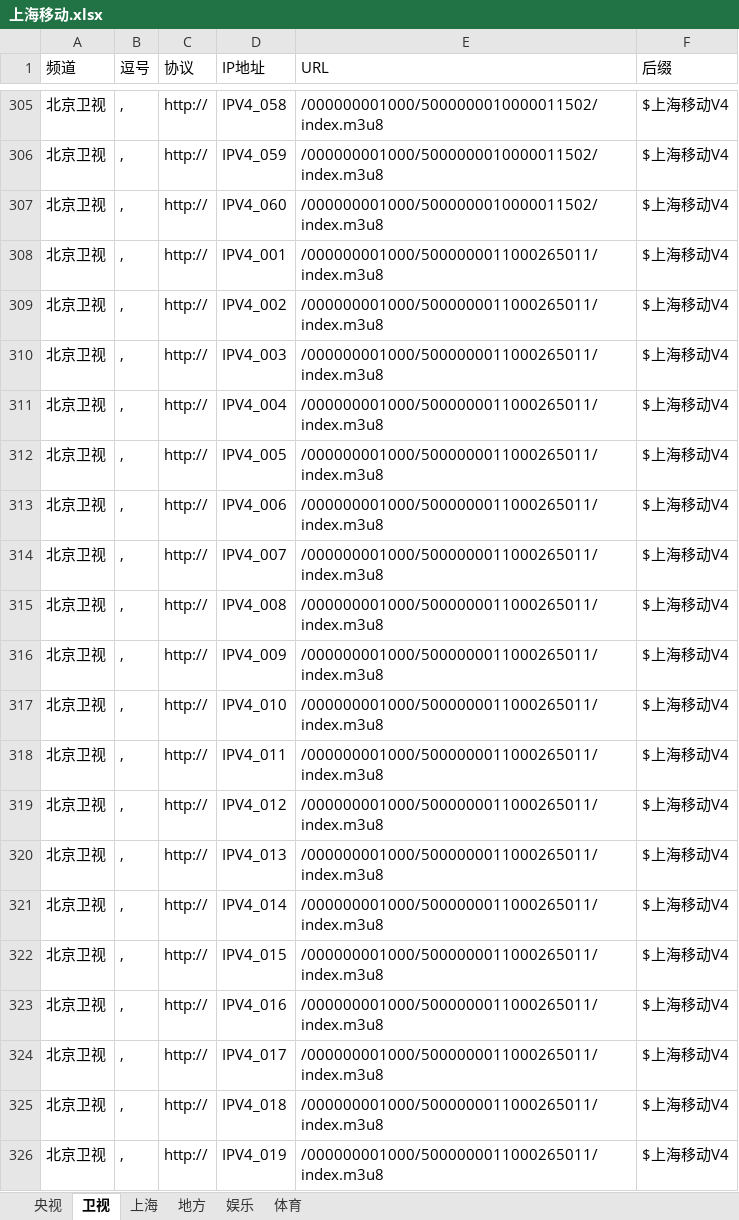
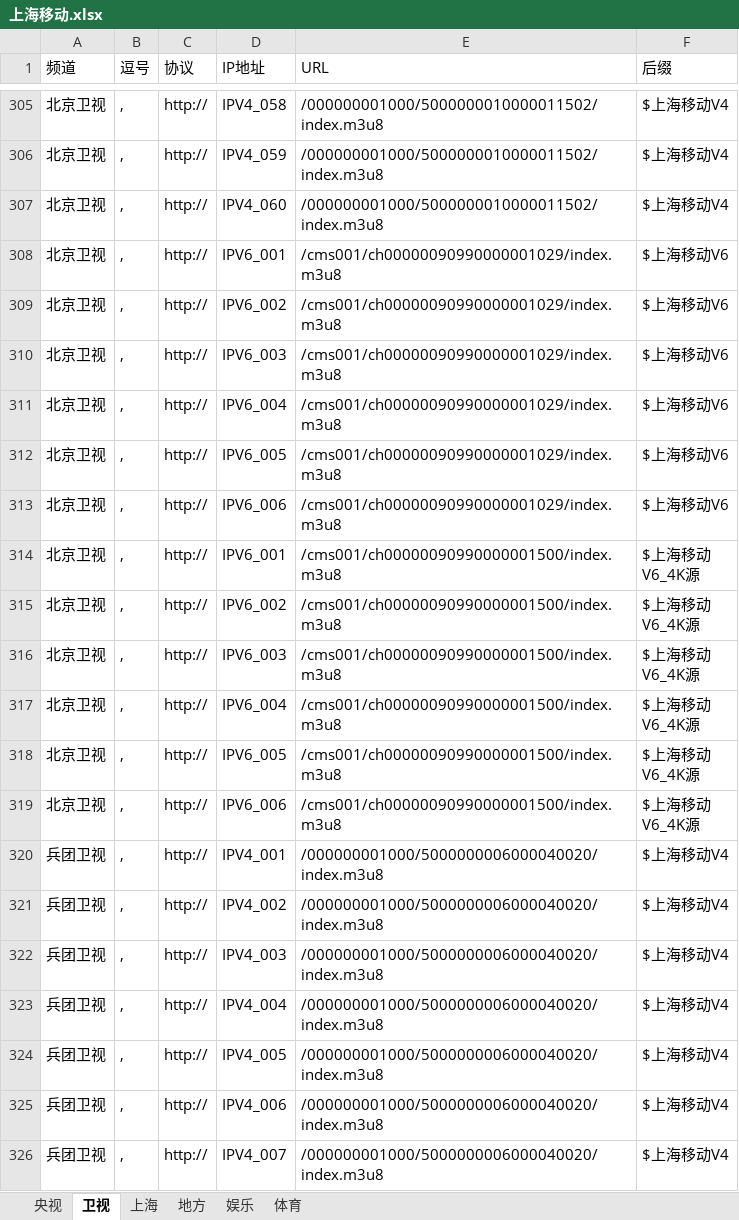
Before and after one commit to Alonso0729/Television, an Excel workbook: 直播源汇总文档/移动直播源/上海移动/上海移动.xlsx, sheet 卫视, drawn as a sheet; only a part is shown, gaps mark what is left out; the shorter side is filled out with more unchanged rows; values as stored, in another font and other column widths than the file's, no borders; the diff covers the shown part only; the diff names each change by its address in the sheet, - before the commit and + after, or states it on an @@ line.

```diff
--- a/直播源汇总文档/移动直播源/上海移动/上海移动.xlsx (sheet 卫视)
+++ b/直播源汇总文档/移动直播源/上海移动/上海移动.xlsx (sheet 卫视)
-row 308: 北京卫视 | , | http:// | IPV4_001 | /000000001000/5000000011000265011/index.m3u8 | $上海移动V4
-row 309: 北京卫视 | , | http:// | IPV4_002 | /000000001000/5000000011000265011/index.m3u8 | $上海移动V4
-row 310: 北京卫视 | , | http:// | IPV4_003 | /000000001000/5000000011000265011/index.m3u8 | $上海移动V4
-row 311: 北京卫视 | , | http:// | IPV4_004 | /000000001000/5000000011000265011/index.m3u8 | $上海移动V4
-row 312: 北京卫视 | , | http:// | IPV4_005 | /000000001000/5000000011000265011/index.m3u8 | $上海移动V4
-row 313: 北京卫视 | , | http:// | IPV4_006 | /000000001000/5000000011000265011/index.m3u8 | $上海移动V4
-row 314: 北京卫视 | , | http:// | IPV4_007 | /000000001000/5000000011000265011/index.m3u8 | $上海移动V4
-row 315: 北京卫视 | , | http:// | IPV4_008 | /000000001000/5000000011000265011/index.m3u8 | $上海移动V4
-row 316: 北京卫视 | , | http:// | IPV4_009 | /000000001000/5000000011000265011/index.m3u8 | $上海移动V4
-row 317: 北京卫视 | , | http:// | IPV4_010 | /000000001000/5000000011000265011/index.m3u8 | $上海移动V4
-row 318: 北京卫视 | , | http:// | IPV4_011 | /000000001000/5000000011000265011/index.m3u8 | $上海移动V4
-row 319: 北京卫视 | , | http:// | IPV4_012 | /000000001000/5000000011000265011/index.m3u8 | $上海移动V4
-row 320: 北京卫视 | , | http:// | IPV4_013 | /000000001000/5000000011000265011/index.m3u8 | $上海移动V4
-row 321: 北京卫视 | , | http:// | IPV4_014 | /000000001000/5000000011000265011/index.m3u8 | $上海移动V4
-row 322: 北京卫视 | , | http:// | IPV4_015 | /000000001000/5000000011000265011/index.m3u8 | $上海移动V4
-row 323: 北京卫视 | , | http:// | IPV4_016 | /000000001000/5000000011000265011/index.m3u8 | $上海移动V4
-row 324: 北京卫视 | , | http:// | IPV4_017 | /000000001000/5000000011000265011/index.m3u8 | $上海移动V4
-row 325: 北京卫视 | , | http:// | IPV4_018 | /000000001000/5000000011000265011/index.m3u8 | $上海移动V4
-row 326: 北京卫视 | , | http:// | IPV4_019 | /000000001000/5000000011000265011/index.m3u8 | $上海移动V4
```
Also changed, not shown: 161 removed rows elsewhere in this sheet, sheet 央视, sheet 地方, sheet 上海, 3 other files.
